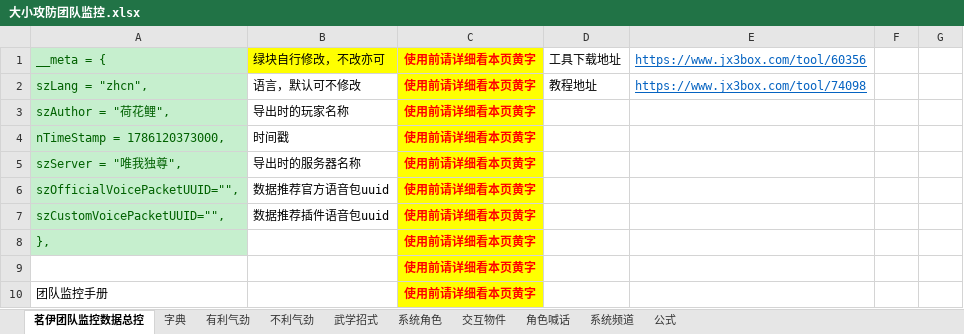
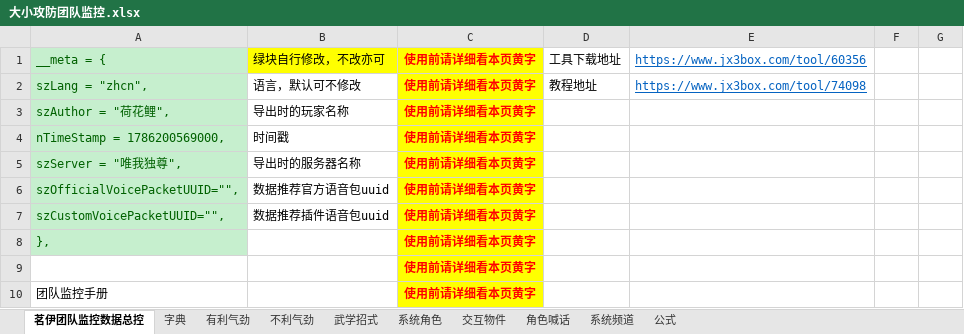
Before and after one commit to LyKoiya/LHDBM, an Excel workbook: 阵营/大小攻防团队监控.xlsx, sheet 茗伊团队监控数据总控, drawn as a sheet; only a part is shown; values as stored, in another font and other column widths than the file's, no borders; the diff names each change by its address in the sheet, - before the commit and + after, or states it on an @@ line.

```diff
--- a/阵营/大小攻防团队监控.xlsx (sheet 茗伊团队监控数据总控)
+++ b/阵营/大小攻防团队监控.xlsx (sheet 茗伊团队监控数据总控)
-A4: nTimeStamp = 1786120373000,
+A4: nTimeStamp = 1786200569000,
```
Also changed, not shown: sheet 武学招式, sheet 系统频道, 1 other file.
